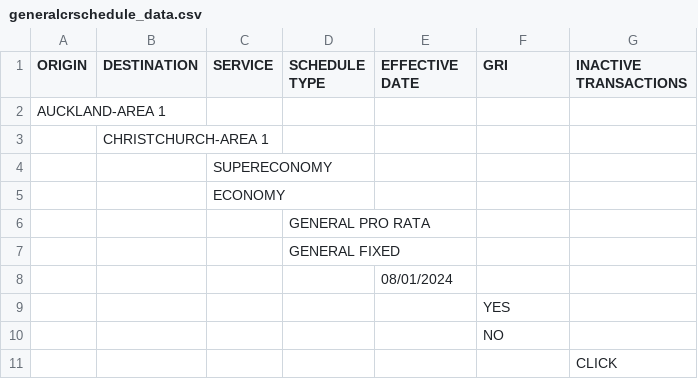
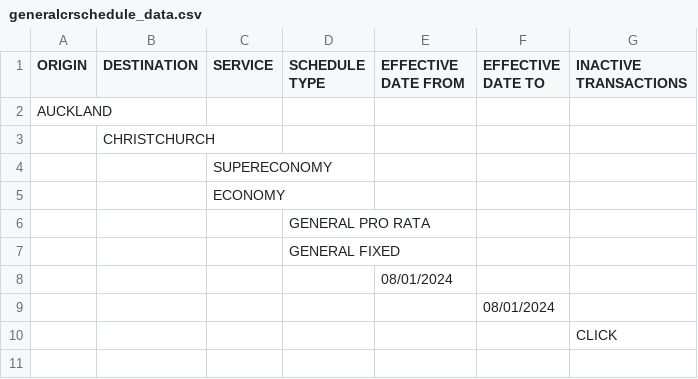
Before and after one commit to INSTIG8R/miwayneTestFront, a CSV file: data/generalcrschedule_data.csv, drawn as a sheet; the diff names each change by its address in the sheet, - before the commit and + after, or states it on an @@ line.

```diff
--- a/data/generalcrschedule_data.csv
+++ b/data/generalcrschedule_data.csv
-E1: EFFECTIVE DATE
+E1: EFFECTIVE DATE FROM
-F1: GRI
+F1: EFFECTIVE DATE TO
-A2 (ORIGIN): AUCKLAND-AREA 1
+A2 (ORIGIN): AUCKLAND
-B3 (DESTINATION): CHRISTCHURCH-AREA 1
+B3 (DESTINATION): CHRISTCHURCH
-F9 (EFFECTIVE DATE TO): YES
+F9 (EFFECTIVE DATE TO): 08/01/2024
-row 10:  |  |  |  |  | NO
```
Also changed, not shown: data/customercommoditysrschedule_data.csv, data/customerssrschedule_data.csv, 20 other files.
